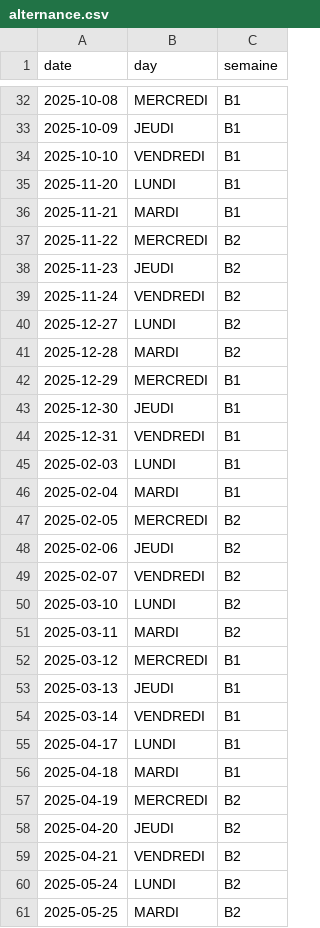
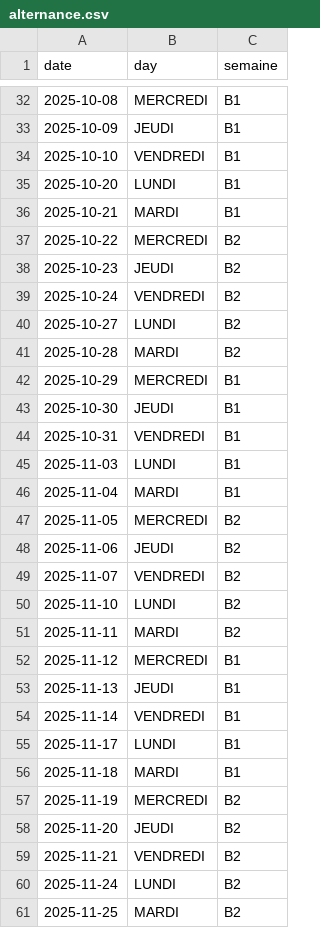
Before and after one commit to marcantoinem/sopti-rusty, a CSV file: alternance.csv, drawn as a sheet; only a part is shown, gaps mark what is left out; the diff covers the shown part only.

Commit message:
fix: many problem in CSV

```diff
--- a/alternance.csv
+++ b/alternance.csv
@@ -34,28 +34,28 @@ date,day,semaine
 2025-10-10,VENDREDI,B1
-2025-11-20,LUNDI,B1
-2025-11-21,MARDI,B1
-2025-11-22,MERCREDI,B2
-2025-11-23,JEUDI,B2
-2025-11-24,VENDREDI,B2
-2025-12-27,LUNDI,B2
-2025-12-28,MARDI,B2
-2025-12-29,MERCREDI,B1
-2025-12-30,JEUDI,B1
-2025-12-31,VENDREDI,B1
-2025-02-03,LUNDI,B1
-2025-02-04,MARDI,B1
-2025-02-05,MERCREDI,B2
-2025-02-06,JEUDI,B2
-2025-02-07,VENDREDI,B2
-2025-03-10,LUNDI,B2
-2025-03-11,MARDI,B2
-2025-03-12,MERCREDI,B1
-2025-03-13,JEUDI,B1
-2025-03-14,VENDREDI,B1
-2025-04-17,LUNDI,B1
-2025-04-18,MARDI,B1
-2025-04-19,MERCREDI,B2
-2025-04-20,JEUDI,B2
-2025-04-21,VENDREDI,B2
-2025-05-24,LUNDI,B2
-2025-05-25,MARDI,B2
+2025-10-20,LUNDI,B1
+2025-10-21,MARDI,B1
+2025-10-22,MERCREDI,B2
+2025-10-23,JEUDI,B2
+2025-10-24,VENDREDI,B2
+2025-10-27,LUNDI,B2
+2025-10-28,MARDI,B2
+2025-10-29,MERCREDI,B1
+2025-10-30,JEUDI,B1
+2025-10-31,VENDREDI,B1
+2025-11-03,LUNDI,B1
+2025-11-04,MARDI,B1
+2025-11-05,MERCREDI,B2
+2025-11-06,JEUDI,B2
+2025-11-07,VENDREDI,B2
+2025-11-10,LUNDI,B2
+2025-11-11,MARDI,B2
+2025-11-12,MERCREDI,B1
+2025-11-13,JEUDI,B1
+2025-11-14,VENDREDI,B1
+2025-11-17,LUNDI,B1
+2025-11-18,MARDI,B1
+2025-11-19,MERCREDI,B2
+2025-11-20,JEUDI,B2
+2025-11-21,VENDREDI,B2
+2025-11-24,LUNDI,B2
+2025-11-25,MARDI,B2
```
Also changed, not shown: 5 edited cells elsewhere in this file.
